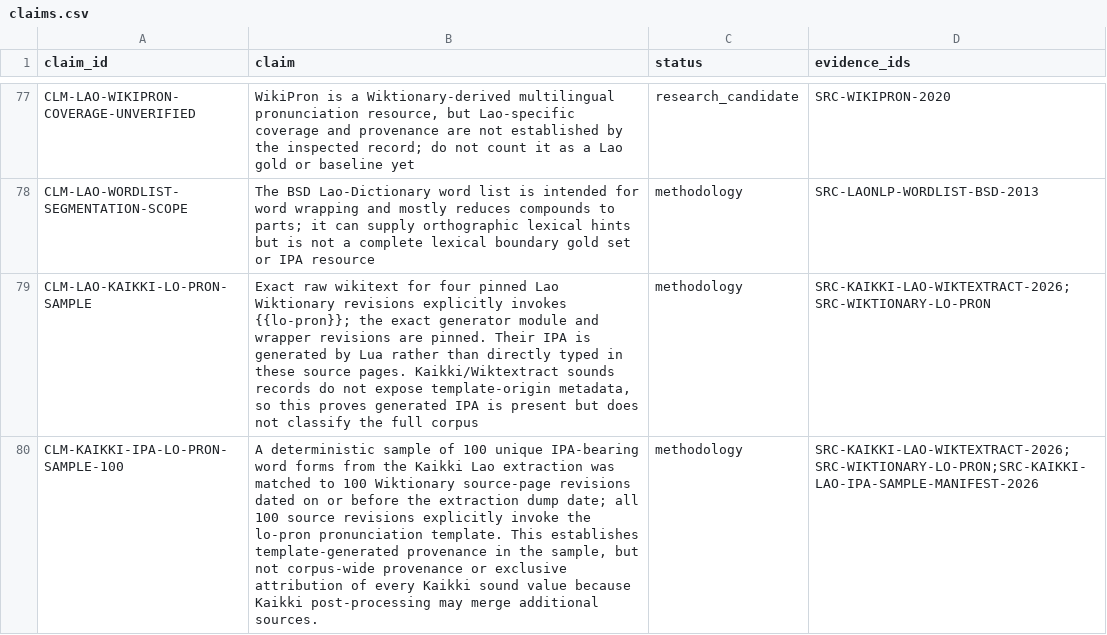
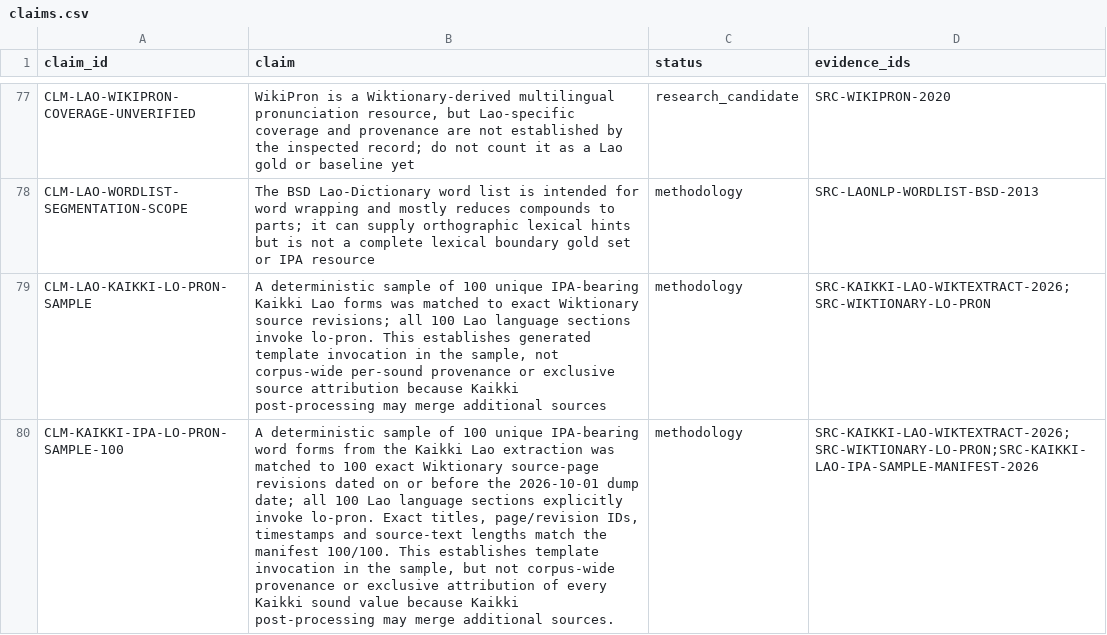
Before and after one commit to ClippyFirst/Lao-Ukrainian-Phonetic-System, a CSV file: data/evidence/claims.csv, drawn as a sheet; only a part is shown, gaps mark what is left out; the diff names each change by its address in the sheet, - before the commit and + after, or states it on an @@ line.

```diff
--- a/data/evidence/claims.csv
+++ b/data/evidence/claims.csv
-B79 (claim): Exact raw wikitext for four pinned Lao Wiktionary revisions explicitly invokes {{lo-pron}}; the exact generator module and wrapper revisions are pinned. Their IPA is generated by Lua rather than directly typed in these source pages. Kaikki/Wiktextract sounds records do not expose template-origin metadata, so this proves generated IPA is present but does not classify the full corpus
+B79 (claim): A deterministic sample of 100 unique IPA-bearing Kaikki Lao forms was matched to exact Wiktionary source revisions; all 100 Lao language sections invoke lo-pron. This establishes generated template invocation in the sample, not corpus-wide per-sound provenance or exclusive source attribution because Kaikki post-processing may merge additional sources
-B80 (claim): …to 100 Wiktionary source-page revisions dated on or before the extraction dump date; all 100 source revisions explicitly invoke the lo-pron pronunciation template. This establishes template-generated provenance in the…
+B80 (claim): …to 100 exact Wiktionary source-page revisions dated on or before the 2026-10-01 dump date; all 100 Lao language sections explicitly invoke lo-pron. Exact titles, page/revision IDs, timestamps and source-text lengths match the manifest 100/100. This establishes template invocation in the…
```
Also changed, not shown: data/evidence/sources.csv, 4 other files.
